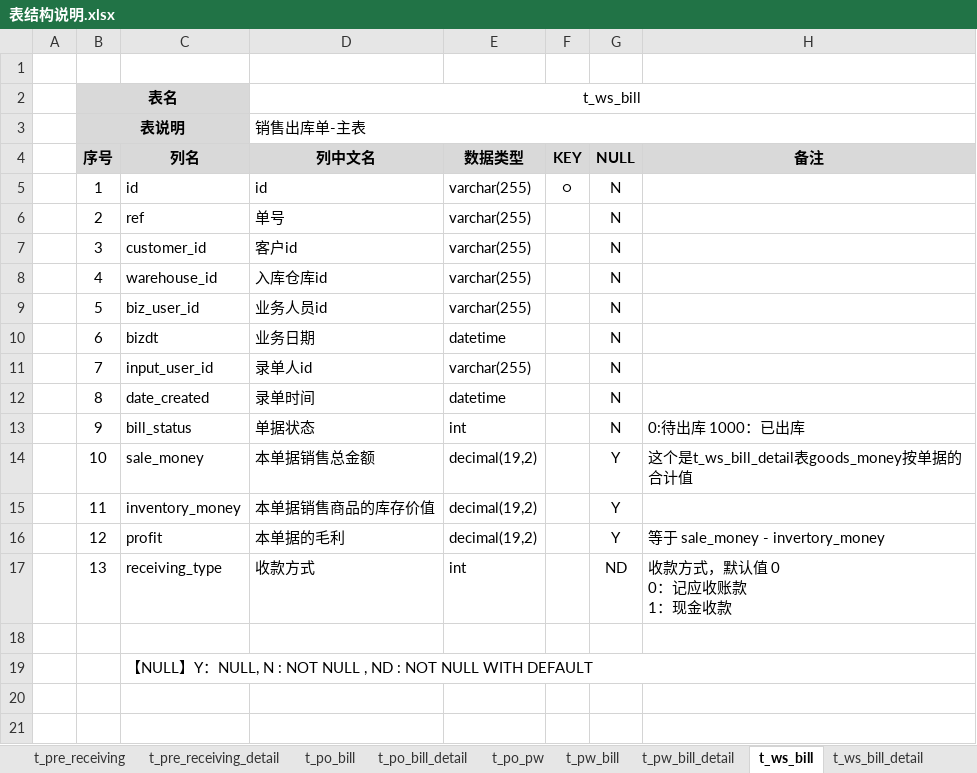
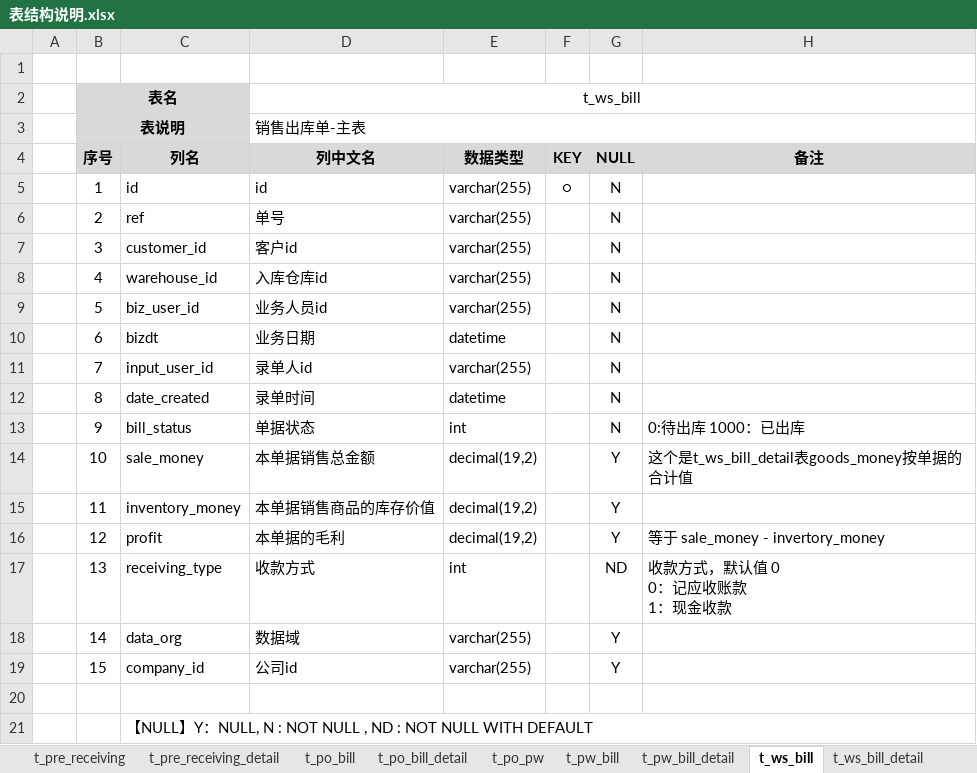
Before and after one commit to dongxf/PSI, an Excel workbook: doc/02 表结构/表结构说明.xlsx, sheet t_ws_bill, drawn as a sheet; values as stored, in another font and other column widths than the file's, no borders; the diff names each change by its address in the sheet, - before the commit and + after, or states it on an @@ line.

Commit message:
数据库文档更新：t_ws_bill 新增字段 company_id

```diff
--- a/doc/02 表结构/表结构说明.xlsx (sheet t_ws_bill)
+++ b/doc/02 表结构/表结构说明.xlsx (sheet t_ws_bill)
+row 18:  | 14 | data_org | 数据域 | varchar(255) |  | Y
+row 19:  | 15 | company_id | 公司id | varchar(255) |  | Y
```
Also changed, not shown: sheet t_ws_bill_detail, 2 other files.
